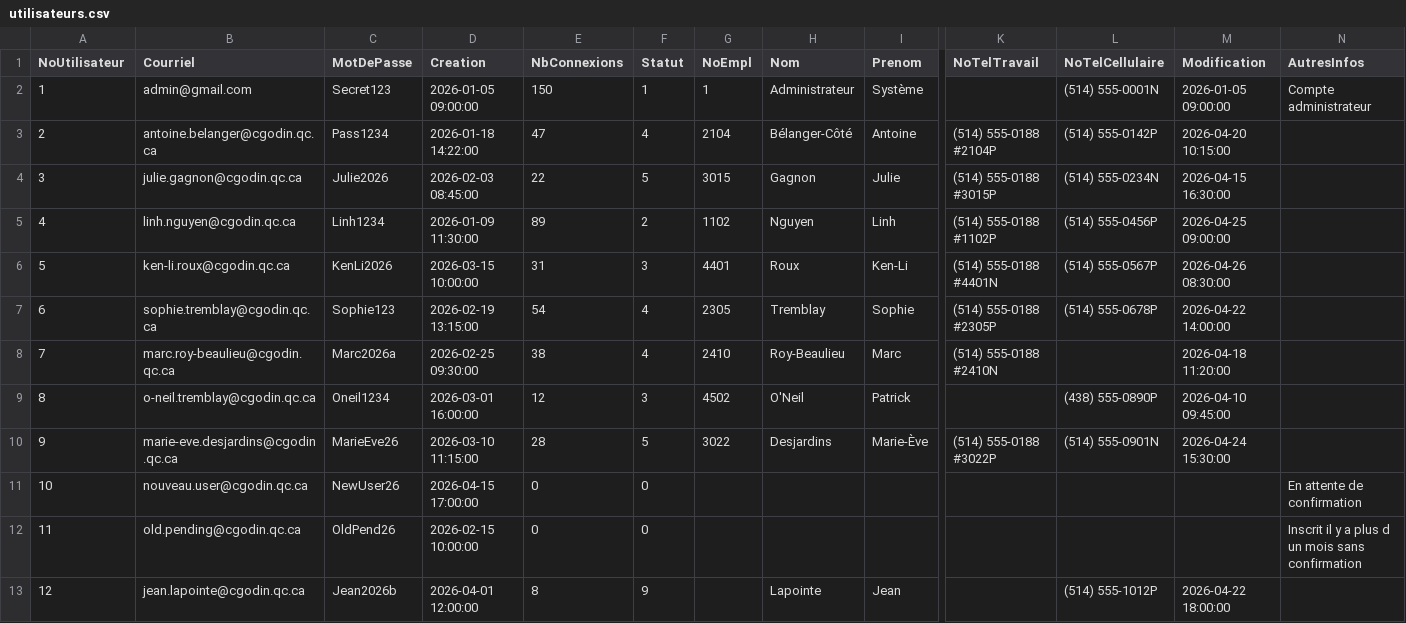
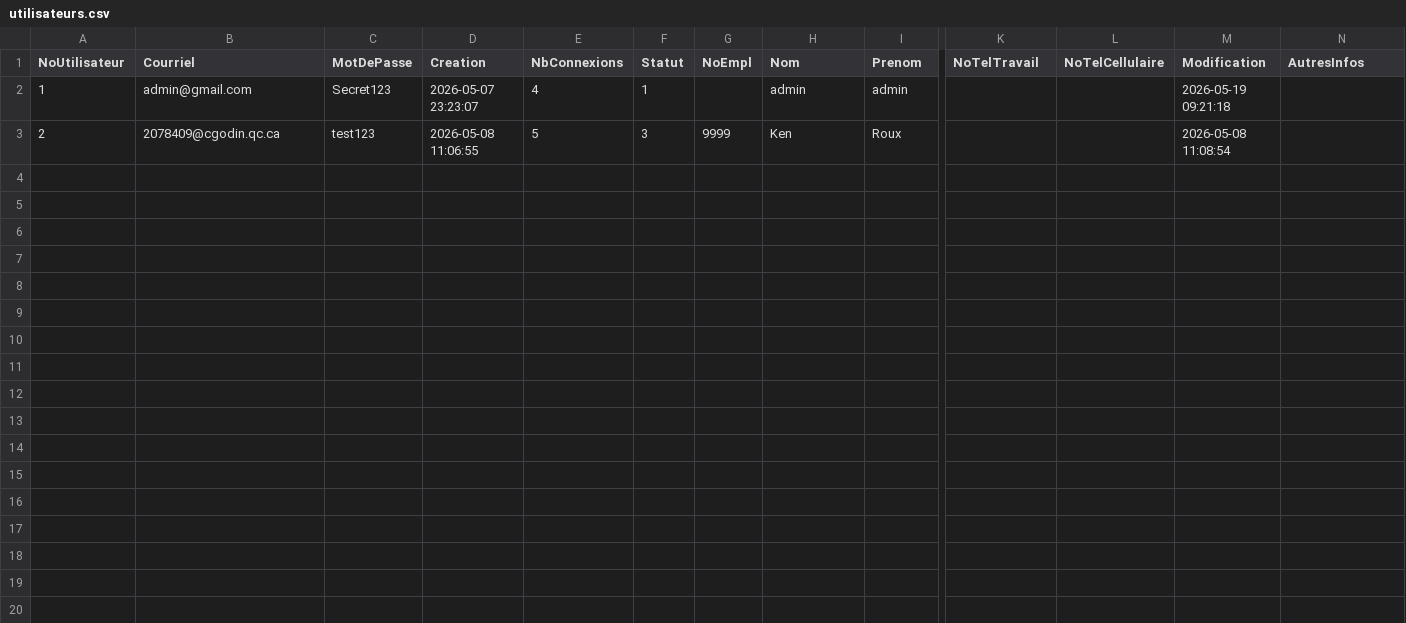
Before and after one commit to exorces/Projet03, a CSV file: data/utilisateurs.csv, drawn as a sheet; only a part is shown, gaps mark what is left out; rows hold the shown columns only; the diff covers the shown part only; the diff names each change by its address in the sheet, - before the commit and + after, or states it on an @@ line.

```diff
--- a/data/utilisateurs.csv
+++ b/data/utilisateurs.csv
-D2 (Creation): 2026-01-05 09:00:00
+D2 (Creation): 2026-05-07 23:23:07
-E2 (NbConnexions): 150
+E2 (NbConnexions): 4
-G2 (NoEmpl): 1
+G2 (NoEmpl): (empty)
-H2 (Nom): Administrateur
+H2 (Nom): admin
-I2 (Prenom): Système
+I2 (Prenom): admin
-L2 (NoTelCellulaire): (514) 555-0001N
+L2 (NoTelCellulaire): (empty)
-M2 (Modification): 2026-01-05 09:00:00
+M2 (Modification): 2026-05-19 09:21:18
-N2 (AutresInfos): Compte administrateur
+N2 (AutresInfos): (empty)
-B3 (Courriel): antoine.belanger@cgodin.qc.ca
+B3 (Courriel): 2078409@cgodin.qc.ca
-C3 (MotDePasse): Pass1234
+C3 (MotDePasse): test123
-D3 (Creation): 2026-01-18 14:22:00
+D3 (Creation): 2026-05-08 11:06:55
-E3 (NbConnexions): 47
+E3 (NbConnexions): 5
-F3 (Statut): 4
+F3 (Statut): 3
-G3 (NoEmpl): 2104
+G3 (NoEmpl): 9999
-H3 (Nom): Bélanger-Côté
+H3 (Nom): Ken
-I3 (Prenom): Antoine
+I3 (Prenom): Roux
-K3 (NoTelTravail): (514) 555-0188 #2104P
+K3 (NoTelTravail): (empty)
-L3 (NoTelCellulaire): (514) 555-0142P
+L3 (NoTelCellulaire): (empty)
-M3 (Modification): 2026-04-20 10:15:00
+M3 (Modification): 2026-05-08 11:08:54
-row 4: 3 | julie.gagnon@cgodin.qc.ca | Julie2026 | 2026-02-03 08:45:00 | 22 | 5 | 3015 | Gagnon | Julie | (514) 555-0188 #3015P | (514) 555-0234N | 2026-04-15 16:30:00
-row 5: 4 | linh.nguyen@cgodin.qc.ca | Linh1234 | 2026-01-09 11:30:00 | 89 | 2 | 1102 | Nguyen | Linh | (514) 555-0188 #1102P | (514) 555-0456P | 2026-04-25 09:00:00
-row 6: 5 | ken-li.roux@cgodin.qc.ca | KenLi2026 | 2026-03-15 10:00:00 | 31 | 3 | 4401 | Roux | Ken-Li | (514) 555-0188 #4401N | (514) 555-0567P | 2026-04-26 08:30:00
-row 7: 6 | sophie.tremblay@cgodin.qc.ca | Sophie123 | 2026-02-19 13:15:00 | 54 | 4 | 2305 | Tremblay | Sophie | (514) 555-0188 #2305P | (514) 555-0678P | 2026-04-22 14:00:00
-row 8: 7 | marc.roy-beaulieu@cgodin.qc.ca | Marc2026a | 2026-02-25 09:30:00 | 38 | 4 | 2410 | Roy-Beaulieu | Marc | (514) 555-0188 #2410N |  | 2026-04-18 11:20:00
-row 9: 8 | o-neil.tremblay@cgodin.qc.ca | Oneil1234 | 2026-03-01 16:00:00 | 12 | 3 | 4502 | O'Neil | Patrick |  | (438) 555-0890P | 2026-04-10 09:45:00
-row 10: 9 | marie-eve.desjardins@cgodin.qc.ca | MarieEve26 | 2026-03-10 11:15:00 | 28 | 5 | 3022 | Desjardins | Marie-Ève | (514) 555-0188 #3022P | (514) 555-0901N | 2026-04-24 15:30:00
-row 11: 10 | nouveau.user@cgodin.qc.ca | NewUser26 | 2026-04-15 17:00:00 | 0 | 0 |  |  |  |  |  |  | En attente de confirmation
-row 12: 11 | old.pending@cgodin.qc.ca | OldPend26 | 2026-02-15 10:00:00 | 0 | 0 |  |  |  |  |  |  | Inscrit il y a plus d un mois sans confirmation
-row 13: 12 | jean.lapointe@cgodin.qc.ca | Jean2026b | 2026-04-01 12:00:00 | 8 | 9 |  | Lapointe | Jean |  | (514) 555-1012P | 2026-04-22 18:00:00
```
Also changed, not shown: 1 edited cell elsewhere in this file, data/annonces.csv, data/connexions.csv, 15 other files.
